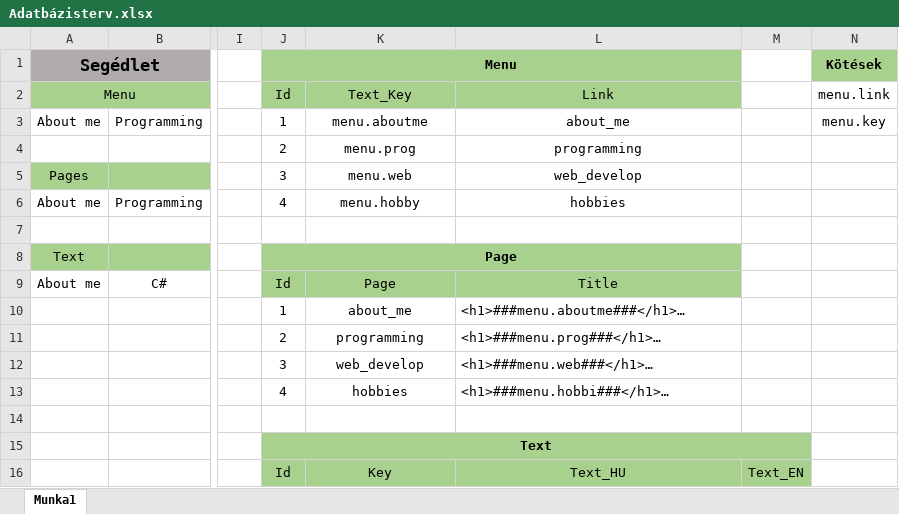
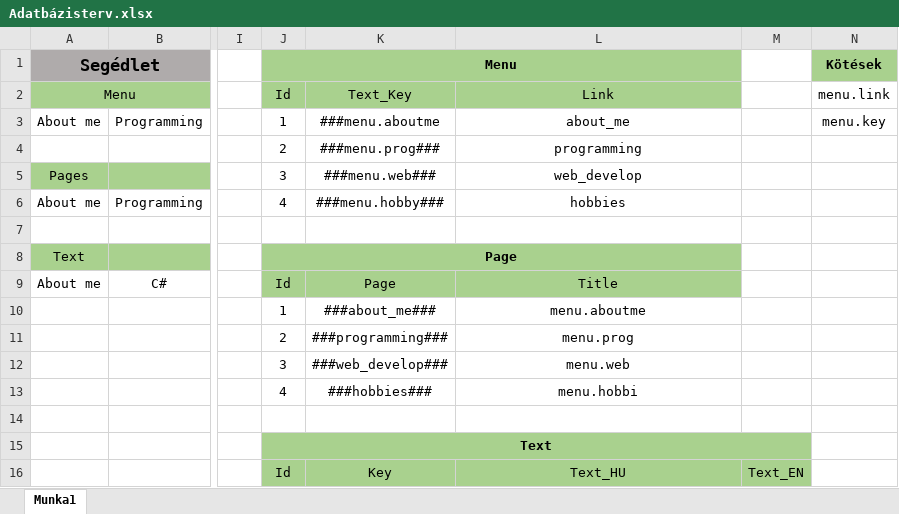
Before and after one commit to Pityuwarrior/Szakdolgozat, an Excel workbook: Codes/front/Resources/Adatbázisterv.xlsx, sheet Munka1, drawn as a sheet; only a part is shown, gaps mark what is left out; values as stored, in another font and other column widths than the file's, no borders; the diff covers the shown part only; the diff names each change by its address in the sheet, - before the commit and + after, or states it on an @@ line.

```diff
--- a/Codes/front/Resources/Adatbázisterv.xlsx (sheet Munka1)
+++ b/Codes/front/Resources/Adatbázisterv.xlsx (sheet Munka1)
-K3: menu.aboutme
+K3: ###menu.aboutme
-K4: menu.prog
+K4: ###menu.prog###
-K5: menu.web
+K5: ###menu.web###
-K6: menu.hobby
+K6: ###menu.hobby###
-K10: about_me
+K10: ###about_me###
-L10: <h1>###menu.aboutme###</h1>…
+L10: menu.aboutme
-L10:L13 alignment: left
+L10:L13 alignment: center
-K11: programming
+K11: ###programming###
-L11: <h1>###menu.prog###</h1>…
+L11: menu.prog
-K12: web_develop
+K12: ###web_develop###
-L12: <h1>###menu.web###</h1>…
+L12: menu.web
-K13: hobbies
+K13: ###hobbies###
-L13: <h1>###menu.hobbi###</h1>…
+L13: menu.hobbi
```
Also changed, not shown: 4 added rows, 1 removed row and 12 edited cells elsewhere in this sheet, 8 other files.
